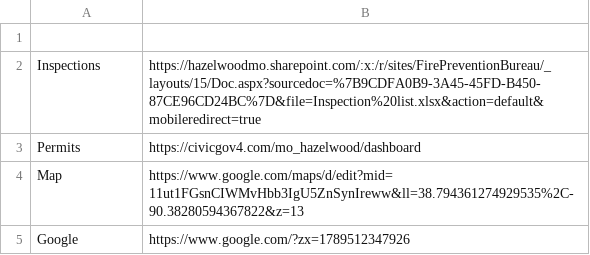
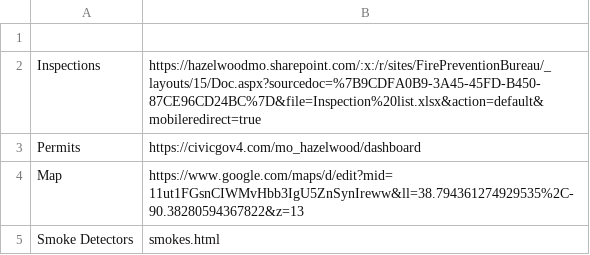
Before and after one commit to sgwelsh/masterpage, a CSV file: buttons.csv, drawn as a sheet; removed rows and columns are numbered as before the commit, all else as after; the diff names each change by its address in the sheet, - before the commit and + after, or states it on an @@ line.

Commit message:
Update buttons.csv

```diff
--- a/buttons.csv
+++ b/buttons.csv
-row 5: Google | https://www.google.com/?zx=1789512347926
+row 5: Smoke Detectors | smokes.html
```
